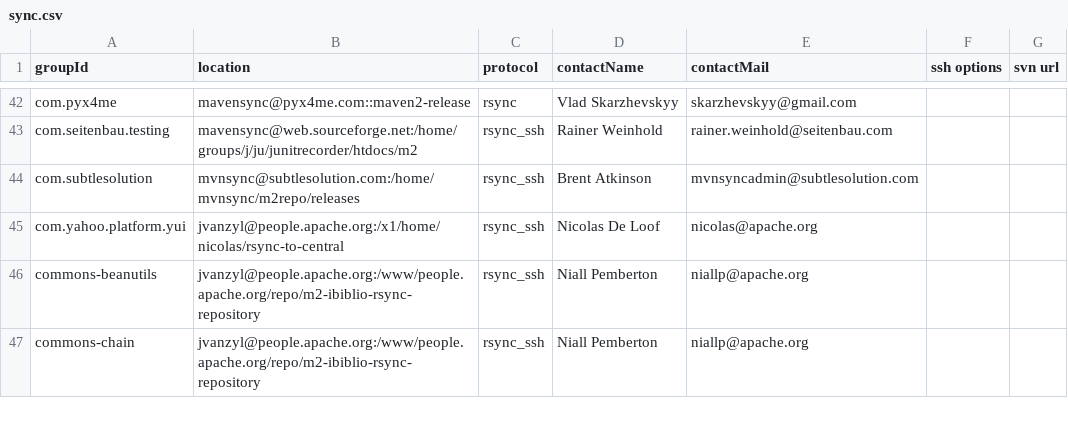
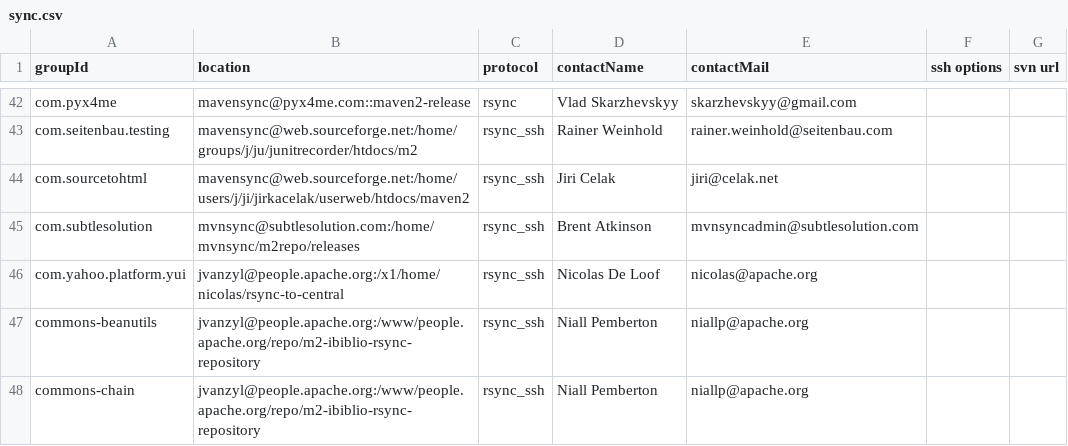
Before and after one commit to apache/maven-repository-tools, a CSV file: src/bin/synchronize/m2-sync/sync.csv, drawn as a sheet; only a part is shown, gaps mark what is left out; the diff names each change by its address in the sheet, - before the commit and + after, or states it on an @@ line.

Commit message:
MAVENUPLOAD-2420 -add sourcetohtml
git-svn-id: https://svn.apache.org/repos/asf/maven/repository-tools/trunk@762361 13f79535-47bb-0310-9956-ffa450edef68

```diff
--- a/src/bin/synchronize/m2-sync/sync.csv
+++ b/src/bin/synchronize/m2-sync/sync.csv
+row 44: com.sourcetohtml | mavensync@web.sourceforge.net:/home/users/j/ji/jirkacelak/userweb/htdocs/maven2 | rsync_ssh | Jiri Celak | jiri@celak.net
```
